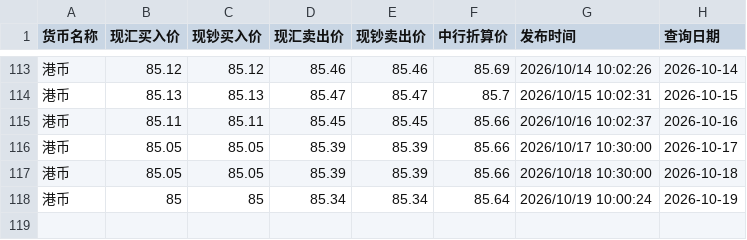
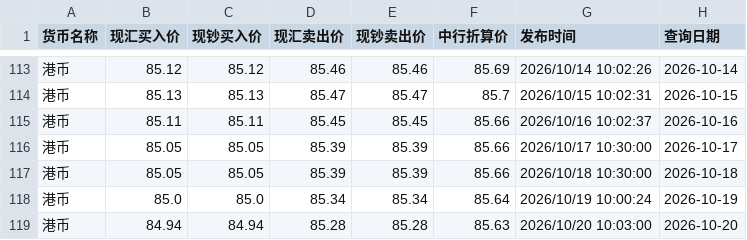
Before and after one commit to lzc0403/BOC-Exchange-Rate, a CSV file: boc_hkd_cny.csv, drawn as a sheet; only a part is shown, gaps mark what is left out.

```diff
--- a/boc_hkd_cny.csv
+++ b/boc_hkd_cny.csv
@@ -117,2 +117,3 @@
 港币,85.05,85.05,85.39,85.39,85.66,2026/10/18 10:30:00,2026-10-18
-港币,85,85,85.34,85.34,85.64,2026/10/19 10:00:24,2026-10-19
+港币,85.0,85.0,85.34,85.34,85.64,2026/10/19 10:00:24,2026-10-19
+港币,84.94,84.94,85.28,85.28,85.63,2026/10/20 10:03:00,2026-10-20
```
Also changed, not shown: boc_usd_cny.csv, site/boc_hkd_cny.csv, 1 other file.
